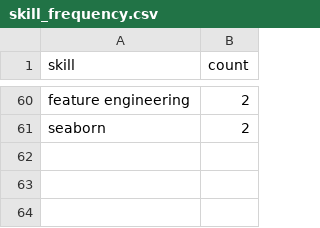
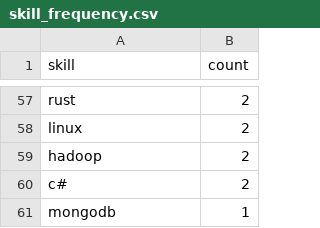
Before and after one commit to reddymohan-pro/pathfinder-job-navigator, a CSV file: data/skill_frequency.csv, drawn as a sheet; only a part is shown, gaps mark what is left out; addresses are those after the commit; the diff covers the shown part only; the diff names each change by its address in the sheet, - before the commit and + after, or states it on an @@ line.

```diff
--- a/data/skill_frequency.csv
+++ b/data/skill_frequency.csv
-A57 (skill): feature engineering
+A57 (skill): rust
+row 58: linux | 2
-A59 (skill): seaborn
+A59 (skill): hadoop
+row 60: c# | 2
+row 61: mongodb | 1
```
Also changed, not shown: 16 added rows, 19 removed rows and 16 edited cells elsewhere in this file, 3 other files.
